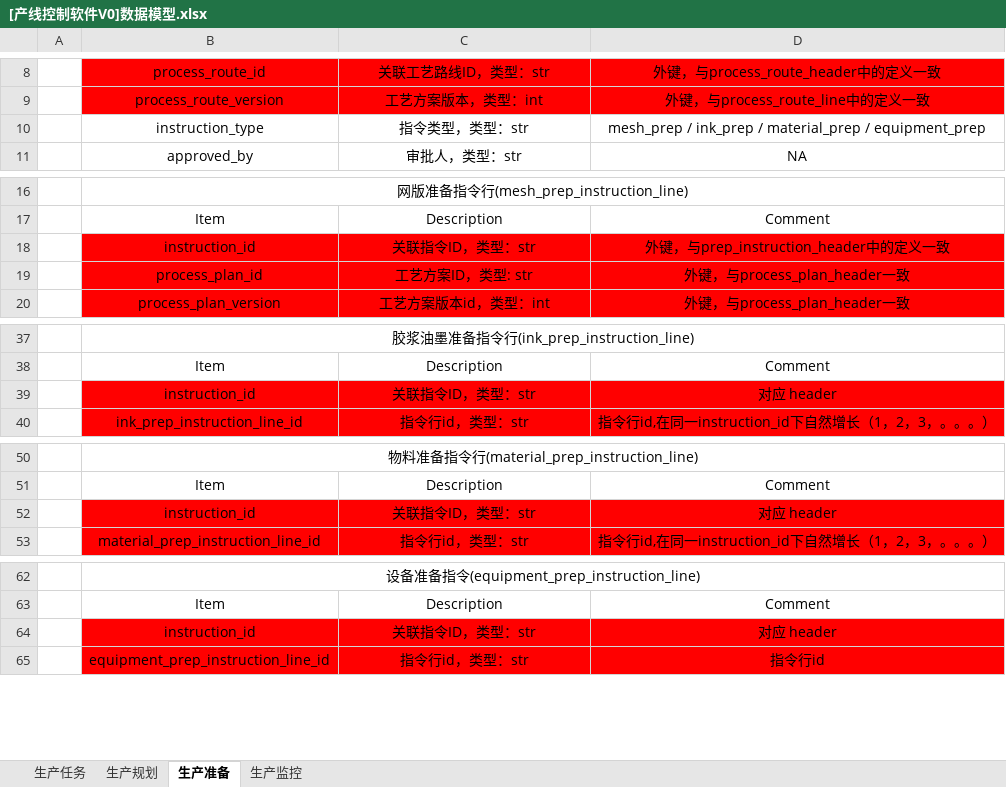
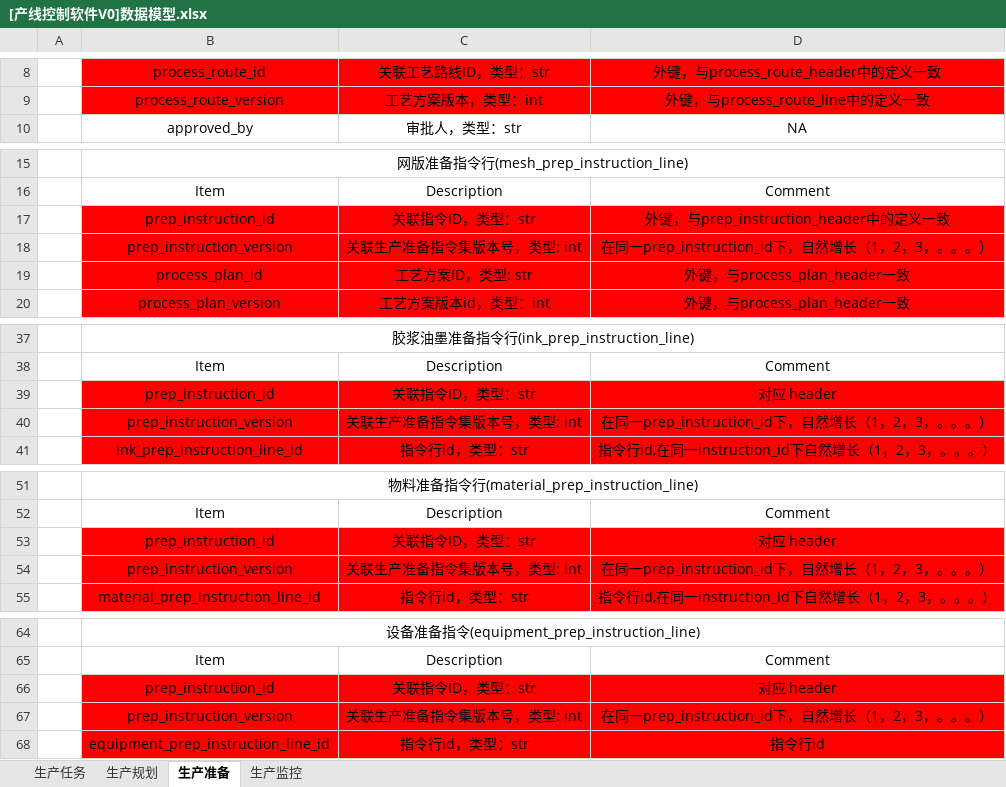
Before and after one commit to ByteKnight-X/LineControlRobot, an Excel workbook: docs/[产线控制软件V0]数据模型.xlsx, sheet 生产准备, drawn as a sheet; only a part is shown, gaps mark what is left out; values as stored, in another font and other column widths than the file's, no borders; removed rows and columns are numbered as before the commit, all else as after; the diff names each change by its address in the sheet, - before the commit and + after, or states it on an @@ line.

```diff
--- a/docs/[产线控制软件V0]数据模型.xlsx (sheet 生产准备)
+++ b/docs/[产线控制软件V0]数据模型.xlsx (sheet 生产准备)
-row 10:  | instruction_type | 指令类型，类型：str | mesh_prep / ink_prep / material_prep / equipment_prep
-B17: instruction_id
+B17: prep_instruction_id
+row 18:  | prep_instruction_version | 关联生产准备指令集版本号，类型: int | 在同一prep_instruction_id下，自然增长（1，2，3，。。。）
-B39: instruction_id
+B39: prep_instruction_id
+row 40:  | prep_instruction_version | 关联生产准备指令集版本号，类型: int | 在同一prep_instruction_id下，自然增长（1，2，3，。。。）
-B53: instruction_id
+B53: prep_instruction_id
+row 54:  | prep_instruction_version | 关联生产准备指令集版本号，类型: int | 在同一prep_instruction_id下，自然增长（1，2，3，。。。）
-B66: instruction_id
+B66: prep_instruction_id
+row 67:  | prep_instruction_version | 关联生产准备指令集版本号，类型: int | 在同一prep_instruction_id下，自然增长（1，2，3，。。。）
```
Also changed, not shown: sheet 生产规划, 8 other files.
